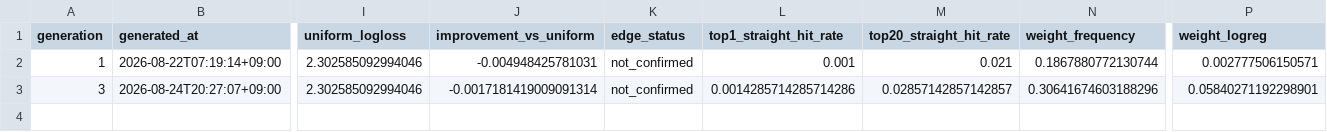
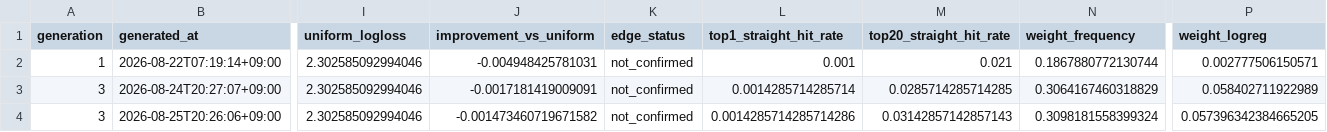
Before and after one commit to Joker7822/Numbers3, a CSV file: backtests/backtest_history.csv, drawn as a sheet; only a part is shown, gaps mark what is left out; rows hold the shown columns only; the diff names each change by its address in the sheet, - before the commit and + after, or states it on an @@ line.

```diff
--- a/backtests/backtest_history.csv
+++ b/backtests/backtest_history.csv
-J3 (improvement_vs_uniform): -0.0017181419009091314
+J3 (improvement_vs_uniform): -0.0017181419009091
-L3 (top1_straight_hit_rate): 0.0014285714285714286
+L3 (top1_straight_hit_rate): 0.0014285714285714
-M3 (top20_straight_hit_rate): 0.02857142857142857
+M3 (top20_straight_hit_rate): 0.0285714285714285
-N3 (weight_frequency): 0.30641674603188296
+N3 (weight_frequency): 0.3064167460318829
-P3 (weight_logreg): 0.05840271192298901
+P3 (weight_logreg): 0.058402711922989
+row 4: 3 | 2026-08-25T20:26:06+09:00 | 2.302585092994046 | -0.001473460719671582 | not_confirmed | 0.0014285714285714286 | 0.03142857142857143 | 0.3098181558399324 | 0.057396342384665205
```
Also changed, not shown: backtests/champion_replay/replay_history.csv, predictions/live_scoreboard.csv, 21 other files.
